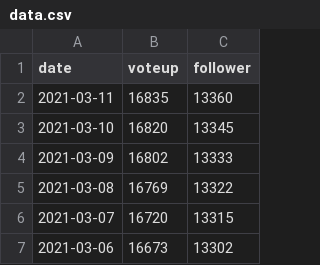
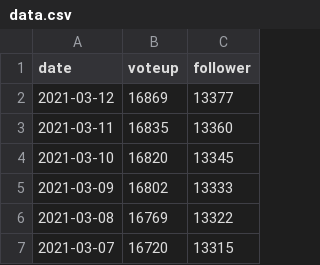
Before and after one commit to guodongxiaren/py, a CSV file: zhihu/data.csv, drawn as a sheet; only a part is shown; the shorter side is filled out with more unchanged rows.

```diff
--- a/zhihu/data.csv
+++ b/zhihu/data.csv
@@ -1,2 +1,3 @@
 date,voteup,follower
+2021-03-12,16869,13377
 2021-03-11,16835,13360
```
Also changed, not shown: 1 other file.
